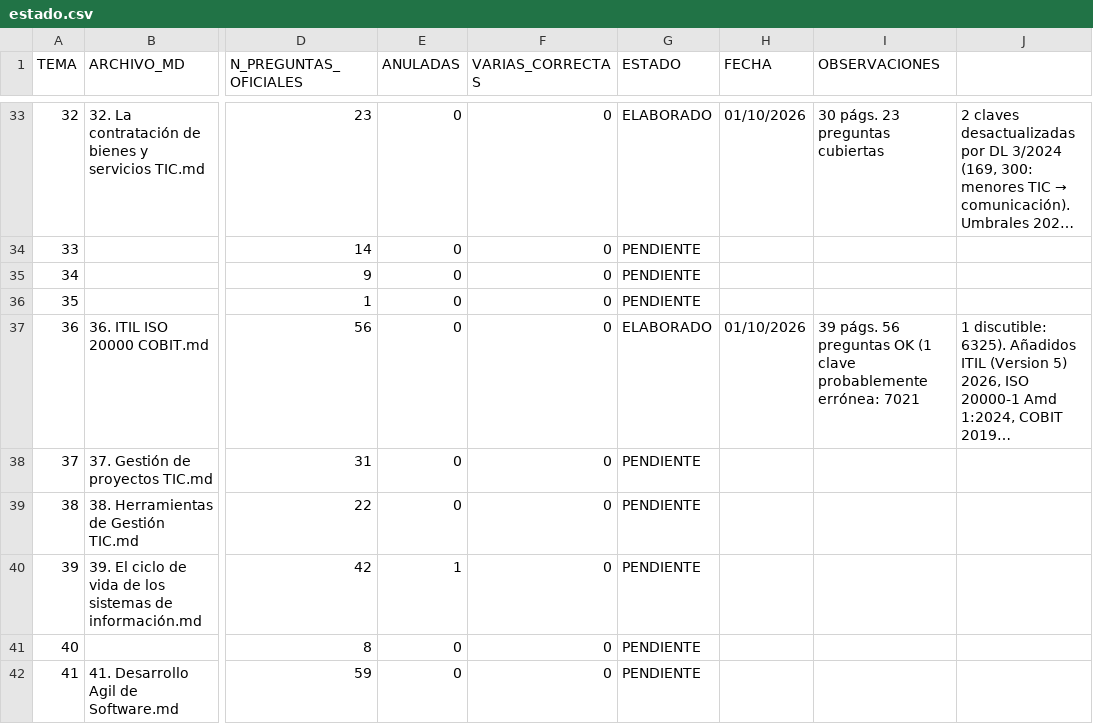
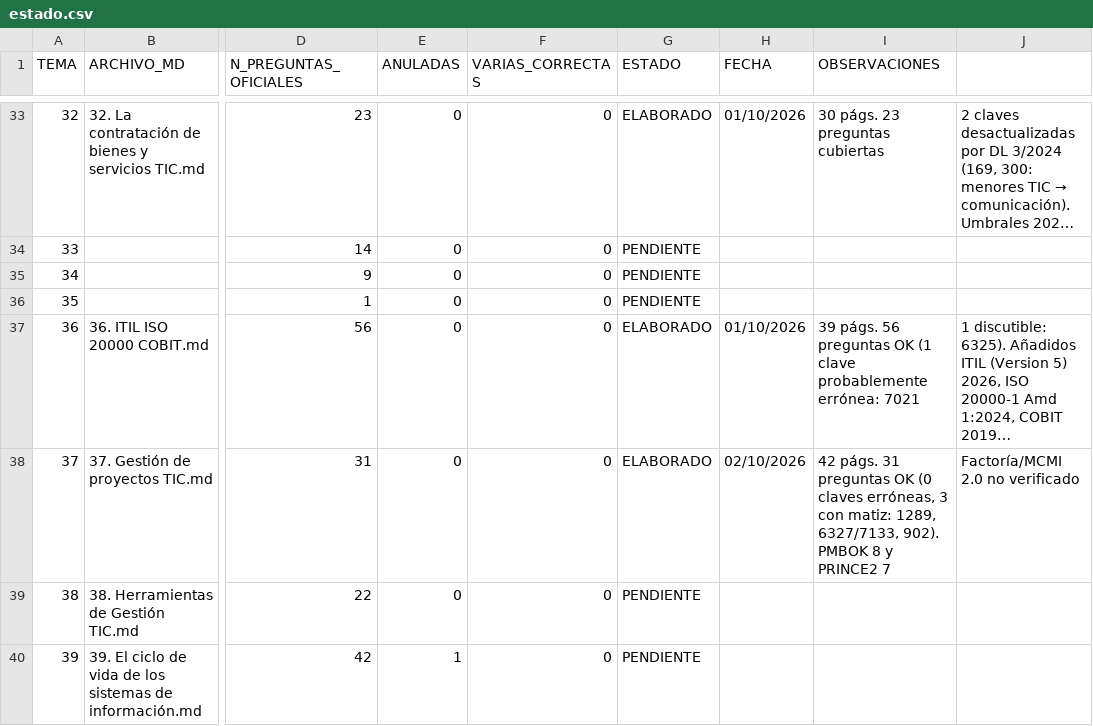
Before and after one commit to pedrovpt/ope2027, a CSV file: renovarTemas/estado.csv, drawn as a sheet; only a part is shown, gaps mark what is left out; the shorter side is filled out with more unchanged rows; long unchanged cells end in …; the diff names each change by its address in the sheet, - before the commit and + after, or states it on an @@ line.

Commit message:
Tema 37

```diff
--- a/renovarTemas/estado.csv
+++ b/renovarTemas/estado.csv
-G38 (ESTADO): PENDIENTE
+G38 (ESTADO): ELABORADO
-H38 (FECHA): (empty)
+H38 (FECHA): 02/10/2026
-I38 (OBSERVACIONES): (empty)
+I38 (OBSERVACIONES): 42 págs. 31 preguntas OK (0 claves erróneas, 3 con matiz: 1289, 6327/7133, 902). PMBOK 8 y PRINCE2 7
-J38: (empty)
+J38: Factoría/MCMI 2.0 no verificado
```
Also changed, not shown: 3 other files.
